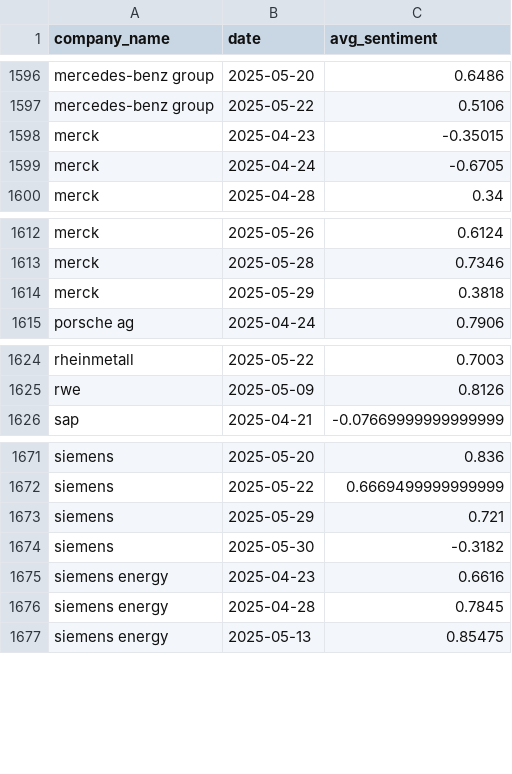
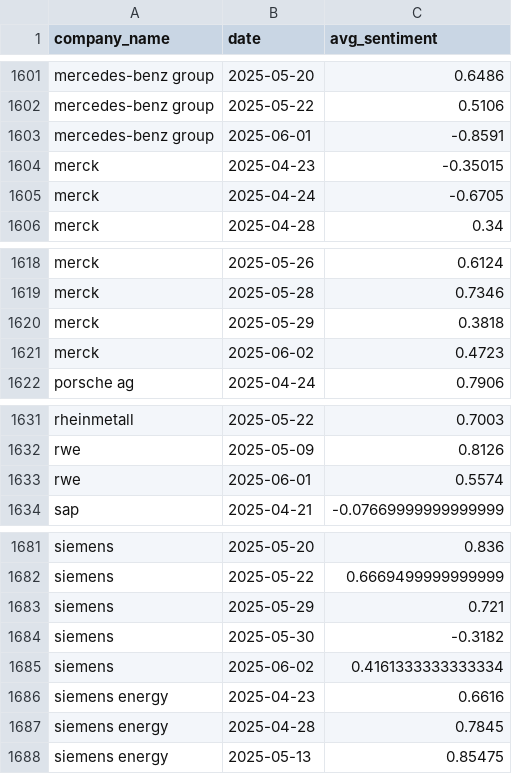
Before and after one commit to vu-samuel/FIEP_PROJECT, a CSV file: sentiment/daily_sentiment.csv, drawn as a sheet; only a part is shown, gaps mark what is left out; the diff covers the shown part only.

```diff
--- a/sentiment/daily_sentiment.csv
+++ b/sentiment/daily_sentiment.csv
@@ -1597,2 +1602,3 @@ mercedes-benz group,2025-05-20,0.6486
 mercedes-benz group,2025-05-22,0.5106
+mercedes-benz group,2025-06-01,-0.8591
 merck,2025-04-23,-0.35015
@@ -1614,2 +1620,3 @@ merck,2025-05-28,0.7346
 merck,2025-05-29,0.3818
+merck,2025-06-02,0.4723
 porsche ag,2025-04-24,0.7906
@@ -1625,2 +1632,3 @@ rheinmetall,2025-05-22,0.7003
 rwe,2025-05-09,0.8126
+rwe,2025-06-01,0.5574
 sap,2025-04-21,-0.07669999999999999
@@ -1674,2 +1684,3 @@ siemens,2025-05-29,0.721
 siemens,2025-05-30,-0.3182
+siemens,2025-06-02,0.4161333333333334
 siemens energy,2025-04-23,0.6616
```
Also changed, not shown: 7 added rows elsewhere in this file, company_data/airbus.csv, company_data/commerzbank.csv, 5 other files.
